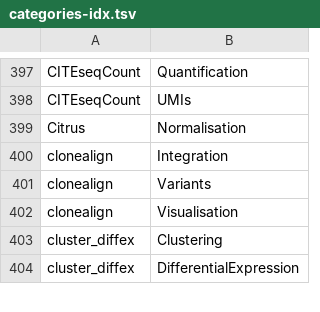
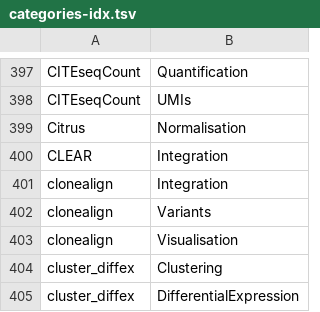
Before and after one commit to scRNA-tools/scRNA-tools, a TSV file: database/categories-idx.tsv, drawn as a sheet; only a part is shown, gaps mark what is left out; the diff names each change by its address in the sheet, - before the commit and + after, or states it on an @@ line.

```diff
--- a/database/categories-idx.tsv
+++ b/database/categories-idx.tsv
+row 400: CLEAR | Integration
```
Also changed, not shown: database/doi-idx.tsv, database/ignored.tsv, 3 other files.
